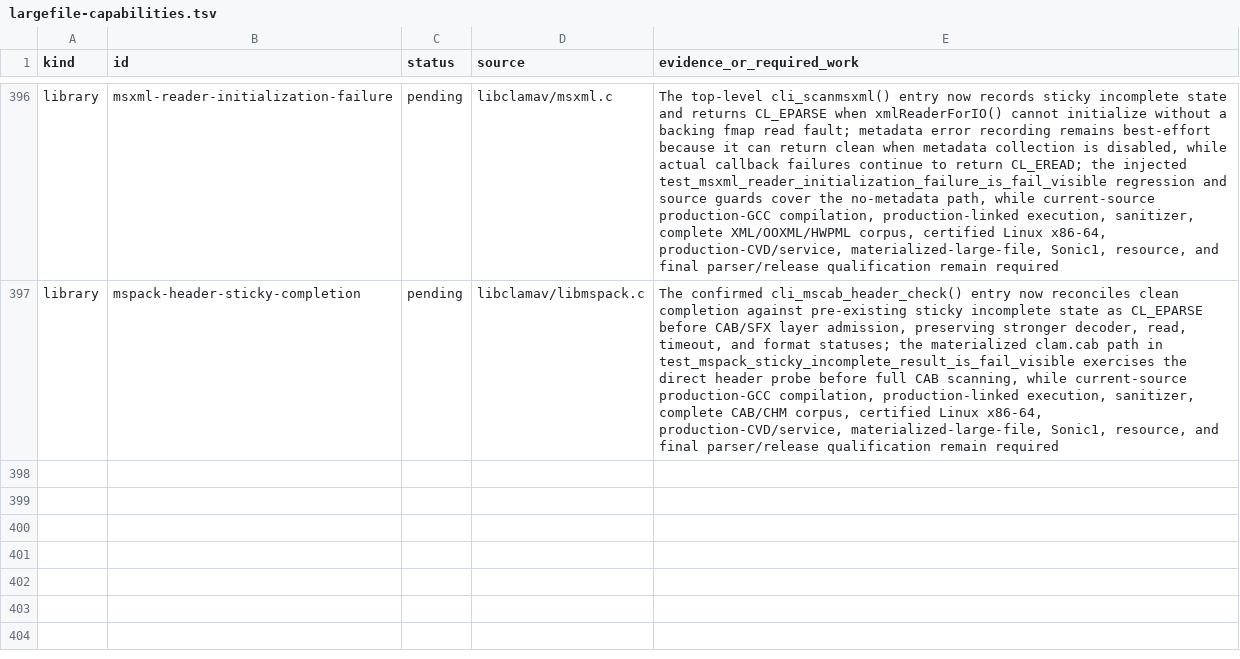
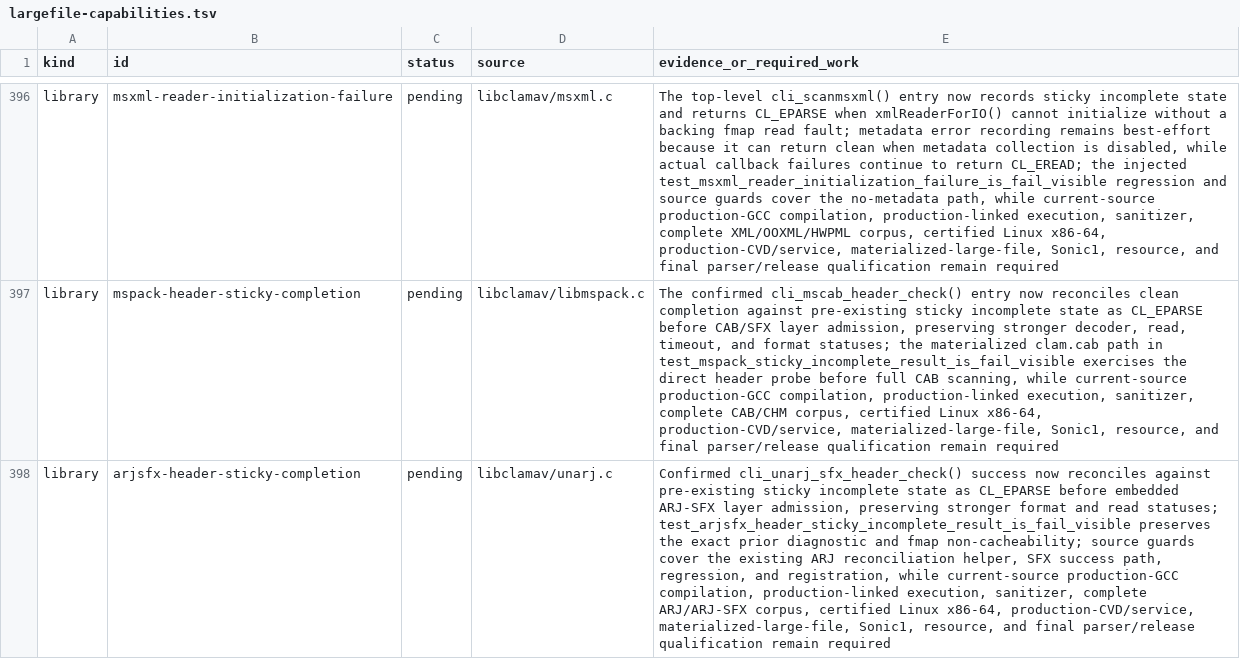
Before and after one commit to NeonGameStudios/ClamAV-32gb, a TSV file: docs/largefile-capabilities.tsv, drawn as a sheet; only a part is shown, gaps mark what is left out; the diff names each change by its address in the sheet, - before the commit and + after, or states it on an @@ line.

Commit message:
Make ARJ SFX admission fail visible

```diff
--- a/docs/largefile-capabilities.tsv
+++ b/docs/largefile-capabilities.tsv
+row 398: library | arjsfx-header-sticky-completion | pending | libclamav/unarj.c | Confirmed cli_unarj_sfx_header_check() success now reconciles against pre-existing sticky incomplete state as CL_EPARSE before embedded ARJ-SFX layer admission, preserving stronger format and read statuses; test_arjsfx_header_sticky_incomplete_result_is_fail_visible preserves the exact prior diagnostic and fmap non-cacheability; source guards cover the existing ARJ reconciliation helper, SFX success path, regression, and registration, while current-source production-GCC compilation, production-linked execution, sanitizer, complete ARJ/ARJ-SFX corpus, certified Linux x86-64, production-CVD/service, materialized-large-file, Sonic1, resource, and final parser/release qualification remain required
```
Also changed, not shown: 7 other files.
